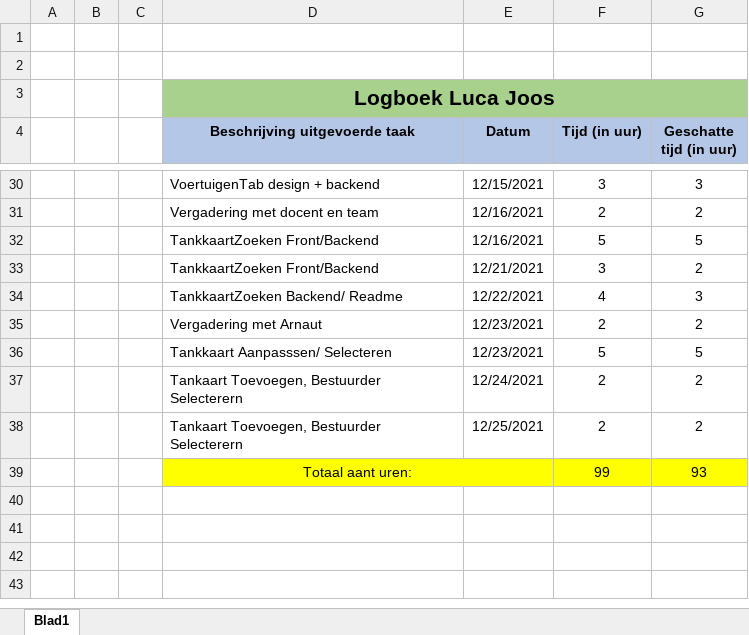
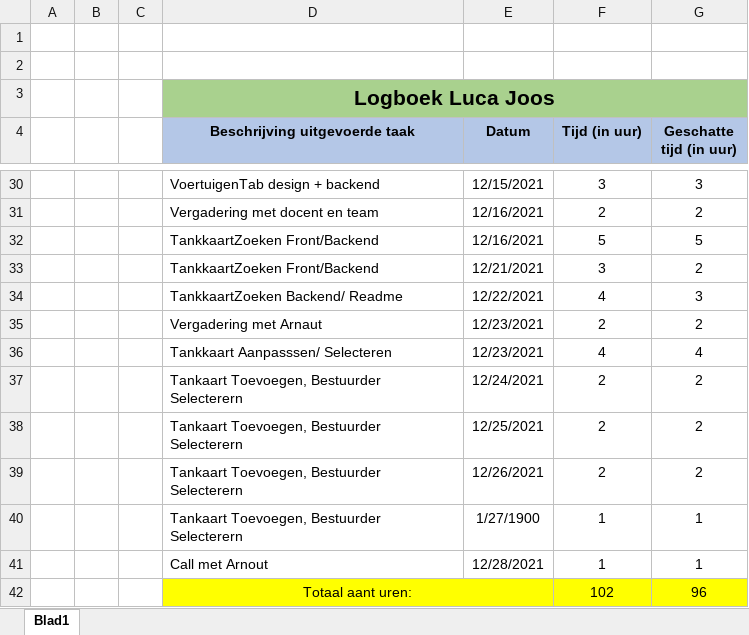
Before and after one commit to OlivierDeNeef/FleetMangementApp, an Excel workbook: Documentatie/Logboeken/Logboek-Luca-Joos.xlsx, sheet Blad1, drawn as a sheet; only a part is shown, gaps mark what is left out; values as stored, in another font and other column widths than the file's, no borders; removed rows and columns are numbered as before the commit, all else as after; the diff names each change by its address in the sheet, - before the commit and + after, or states it on an @@ line.

```diff
--- a/Documentatie/Logboeken/Logboek-Luca-Joos.xlsx (sheet Blad1)
+++ b/Documentatie/Logboeken/Logboek-Luca-Joos.xlsx (sheet Blad1)
-F36 (Tijd (in uur)): 5
+F36 (Tijd (in uur)): 4
-G36 (Geschatte tijd (in uur)): 5
+G36 (Geschatte tijd (in uur)): 4
-row 39:  |  |  | Totaal aant uren: |  | 99 | 93
+row 39:  |  |  | Tankaart Toevoegen, Bestuurder Selecterern | 12/26/2021 | 2 | 2
+row 40:  |  |  | Tankaart Toevoegen, Bestuurder Selecterern | 1/27/1900 | 1 | 1
+row 41:  |  |  | Call met Arnout | 12/28/2021 | 1 | 1
+row 42:  |  |  | Totaal aant uren: |  | 102 | 96
```
Also changed, not shown: Documentatie/Logboeken/TaakVerdeling.xlsx, 5 other files.
